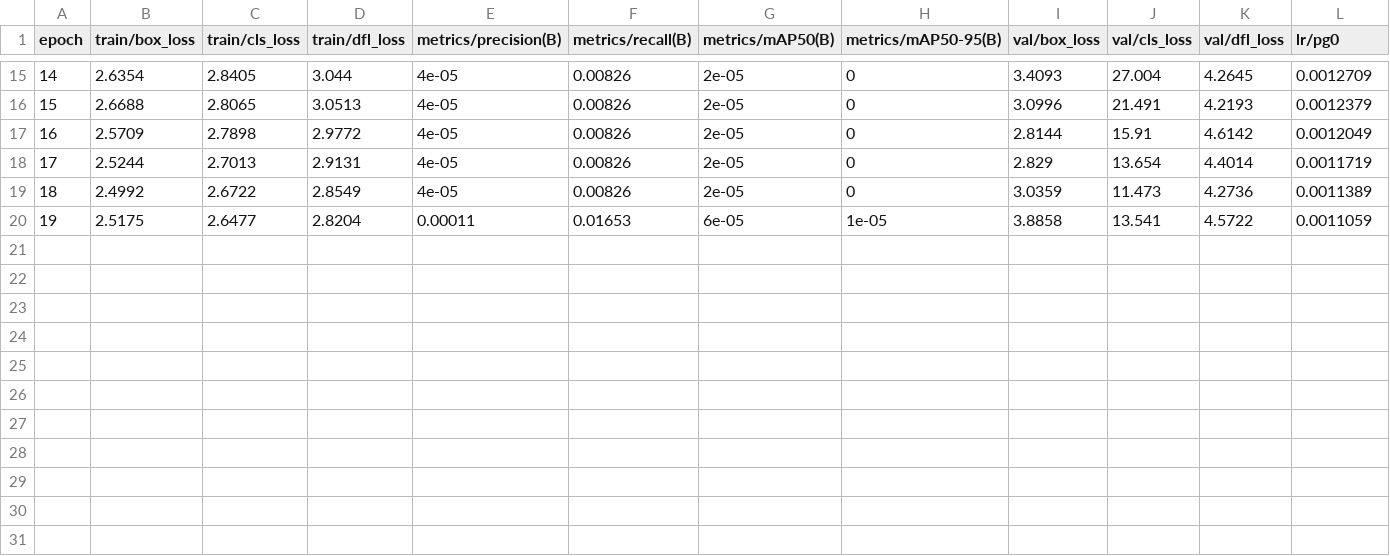
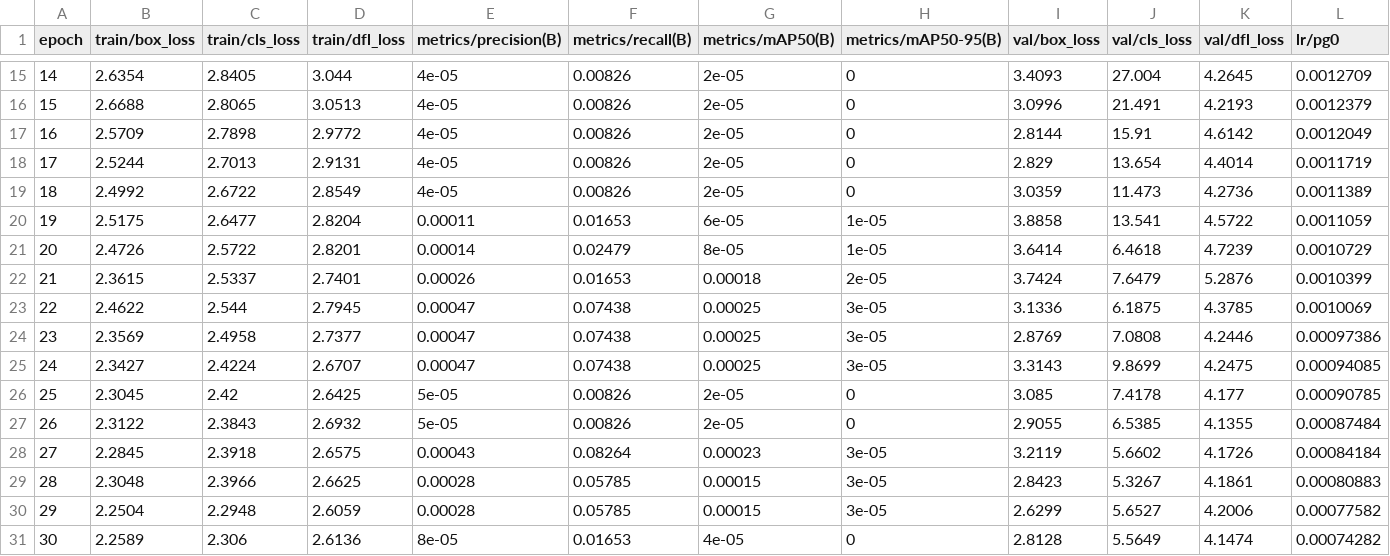
Before and after one commit to khawtx123/Palm-Oil-Detection-Segmentation-, a CSV file: runs/detect/train4/results.csv, drawn as a sheet; only a part is shown, gaps mark what is left out; rows hold the shown columns only; the diff names each change by its address in the sheet, - before the commit and + after, or states it on an @@ line.

```diff
--- a/runs/detect/train4/results.csv
+++ b/runs/detect/train4/results.csv
+row 21: 20 | 2.4726 | 2.5722 | 2.8201 | 0.00014 | 0.02479 | 8e-05 | 1e-05 | 3.6414 | 6.4618 | 4.7239 | 0.0010729
+row 22: 21 | 2.3615 | 2.5337 | 2.7401 | 0.00026 | 0.01653 | 0.00018 | 2e-05 | 3.7424 | 7.6479 | 5.2876 | 0.0010399
+row 23: 22 | 2.4622 | 2.544 | 2.7945 | 0.00047 | 0.07438 | 0.00025 | 3e-05 | 3.1336 | 6.1875 | 4.3785 | 0.0010069
+row 24: 23 | 2.3569 | 2.4958 | 2.7377 | 0.00047 | 0.07438 | 0.00025 | 3e-05 | 2.8769 | 7.0808 | 4.2446 | 0.00097386
+row 25: 24 | 2.3427 | 2.4224 | 2.6707 | 0.00047 | 0.07438 | 0.00025 | 3e-05 | 3.3143 | 9.8699 | 4.2475 | 0.00094085
+row 26: 25 | 2.3045 | 2.42 | 2.6425 | 5e-05 | 0.00826 | 2e-05 | 0 | 3.085 | 7.4178 | 4.177 | 0.00090785
+row 27: 26 | 2.3122 | 2.3843 | 2.6932 | 5e-05 | 0.00826 | 2e-05 | 0 | 2.9055 | 6.5385 | 4.1355 | 0.00087484
+row 28: 27 | 2.2845 | 2.3918 | 2.6575 | 0.00043 | 0.08264 | 0.00023 | 3e-05 | 3.2119 | 5.6602 | 4.1726 | 0.00084184
+row 29: 28 | 2.3048 | 2.3966 | 2.6625 | 0.00028 | 0.05785 | 0.00015 | 3e-05 | 2.8423 | 5.3267 | 4.1861 | 0.00080883
+row 30: 29 | 2.2504 | 2.2948 | 2.6059 | 0.00028 | 0.05785 | 0.00015 | 3e-05 | 2.6299 | 5.6527 | 4.2006 | 0.00077582
+row 31: 30 | 2.2589 | 2.306 | 2.6136 | 8e-05 | 0.01653 | 4e-05 | 0 | 2.8128 | 5.5649 | 4.1474 | 0.00074282
```
Also changed, not shown: 2 other files.
